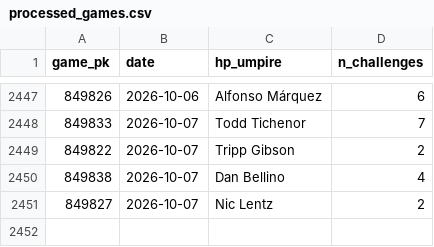
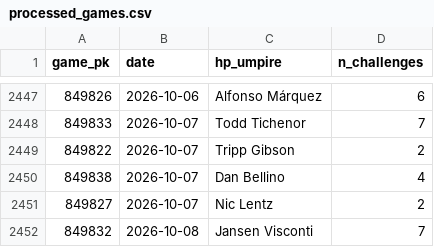
Before and after one commit to jasonbhorne/abs-tracker, a CSV file: data/processed_games.csv, drawn as a sheet; only a part is shown, gaps mark what is left out.

```diff
--- a/data/processed_games.csv
+++ b/data/processed_games.csv
@@ -2451 +2451,2 @@ game_pk,date,hp_umpire,n_challenges
 849827,2026-10-07,Nic Lentz,2
+849832,2026-10-08,Jansen Visconti,7
```
Also changed, not shown: data/team_timeseries.csv, 2 other files.
